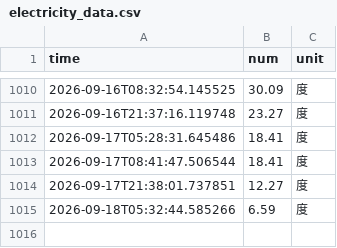
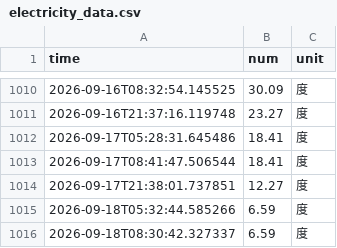
Before and after one commit to autumn123321/nju_electric_monitor, a CSV file: data/electricity_data.csv, drawn as a sheet; only a part is shown, gaps mark what is left out; the diff names each change by its address in the sheet, - before the commit and + after, or states it on an @@ line.

```diff
--- a/data/electricity_data.csv
+++ b/data/electricity_data.csv
+row 1016: 2026-09-18T08:30:42.327337 | 6.59 | 度
```
Also changed, not shown: 4 other files.
